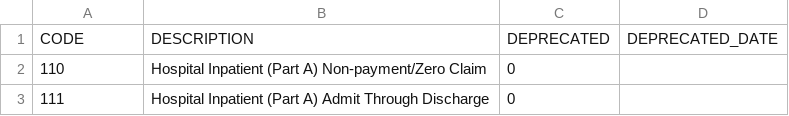
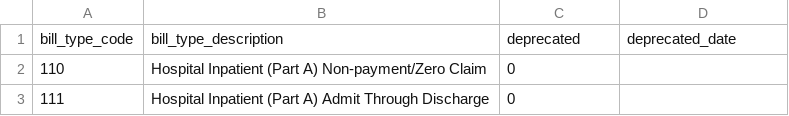
Before and after one commit to empassion-health/terminology, a CSV file: terminology/bill_type.csv, drawn as a sheet; only a part is shown.

```diff
--- a/terminology/bill_type.csv
+++ b/terminology/bill_type.csv
@@ -1,2 +1,2 @@
-"CODE","DESCRIPTION","DEPRECATED","DEPRECATED_DATE"
+bill_type_code,bill_type_description,deprecated,deprecated_date
 "110","Hospital Inpatient (Part A) Non-payment/Zero Claim","0",
```
Also changed, not shown: terminology/admit_source.csv, terminology/discharge_disposition.csv, 11 other files.
